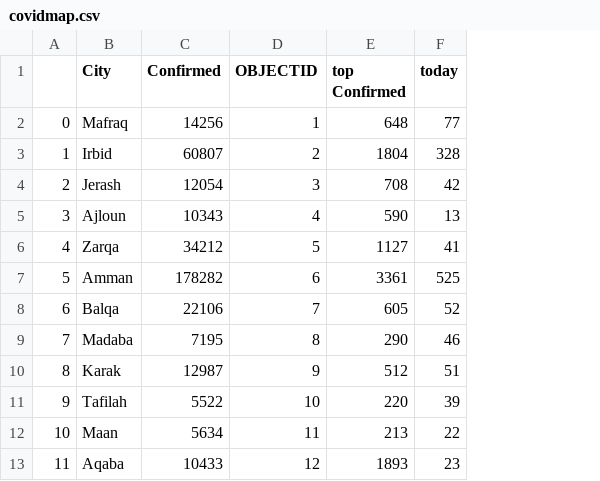
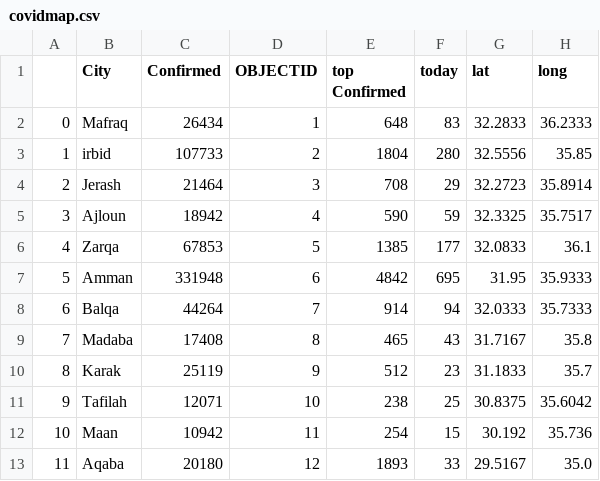
Before and after one commit to osamazalaf/covid19jordan, a CSV file: data/covidmap.csv, drawn as a sheet; the diff names each change by its address in the sheet, - before the commit and + after, or states it on an @@ line.

```diff
--- a/data/covidmap.csv
+++ b/data/covidmap.csv
+column G (lat), rows 2-13: 32.2833 | 32.5556 | 32.2723 | 32.3325 | 32.0833 | 31.95 | 32.0333 | 31.7167 | 31.1833 | 30.8375 | 30.192 | 29.5167
+column H (long), rows 2-13: 36.2333 | 35.85 | 35.8914 | 35.7517 | 36.1 | 35.9333 | 35.7333 | 35.8 | 35.7 | 35.6042 | 35.736 | 35.0
-C2 (Confirmed): 14256
+C2 (Confirmed): 26434
-F2 (today): 77
+F2 (today): 83
-B3 (City): Irbid
+B3 (City): irbid
-C3 (Confirmed): 60807
+C3 (Confirmed): 107733
-F3 (today): 328
+F3 (today): 280
-C4 (Confirmed): 12054
+C4 (Confirmed): 21464
-F4 (today): 42
+F4 (today): 29
-C5 (Confirmed): 10343
+C5 (Confirmed): 18942
-F5 (today): 13
+F5 (today): 59
-C6 (Confirmed): 34212
+C6 (Confirmed): 67853
-E6 (top Confirmed): 1127
+E6 (top Confirmed): 1385
-F6 (today): 41
+F6 (today): 177
-C7 (Confirmed): 178282
+C7 (Confirmed): 331948
-E7 (top Confirmed): 3361
+E7 (top Confirmed): 4842
-F7 (today): 525
+F7 (today): 695
-C8 (Confirmed): 22106
+C8 (Confirmed): 44264
-E8 (top Confirmed): 605
+E8 (top Confirmed): 914
-F8 (today): 52
+F8 (today): 94
-C9 (Confirmed): 7195
+C9 (Confirmed): 17408
-E9 (top Confirmed): 290
+E9 (top Confirmed): 465
-F9 (today): 46
+F9 (today): 43
-C10 (Confirmed): 12987
+C10 (Confirmed): 25119
-F10 (today): 51
+F10 (today): 23
-C11 (Confirmed): 5522
+C11 (Confirmed): 12071
-E11 (top Confirmed): 220
+E11 (top Confirmed): 238
-F11 (today): 39
+F11 (today): 25
-C12 (Confirmed): 5634
+C12 (Confirmed): 10942
-E12 (top Confirmed): 213
+E12 (top Confirmed): 254
-F12 (today): 22
+F12 (today): 15
-C13 (Confirmed): 10433
+C13 (Confirmed): 20180
-F13 (today): 23
+F13 (today): 33
```
Also changed, not shown: data/Covidss.csv, data/Monthly.csv, 1 other file.
